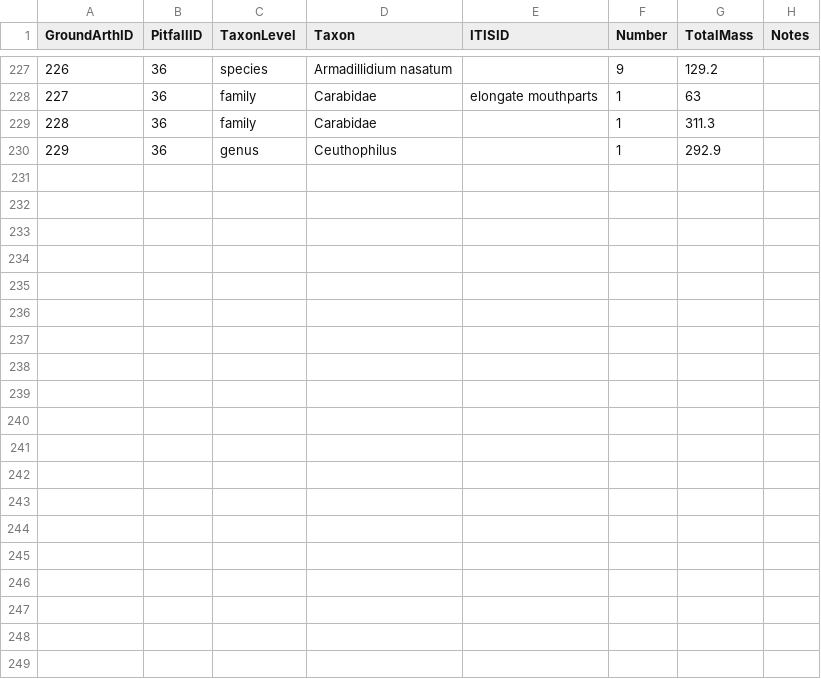
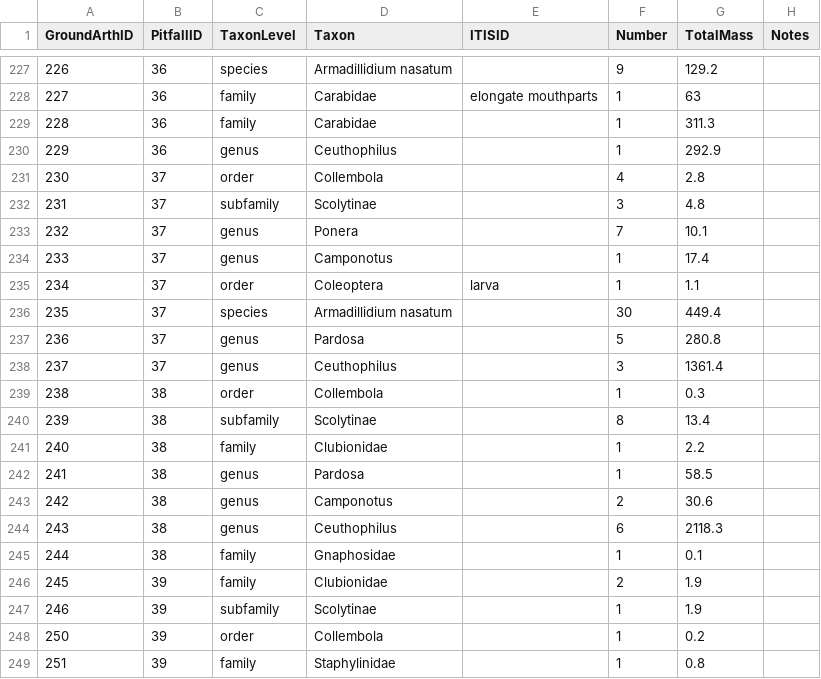
Before and after one commit to IREdwards27/arths-on-landscapes, a CSV file: data/groundarths_2022-04-25.csv, drawn as a sheet; only a part is shown, gaps mark what is left out; the diff covers the shown part only; the diff names each change by its address in the sheet, - before the commit and + after, or states it on an @@ line.

Commit message:
data pull and bug ID

```diff
--- a/data/groundarths_2022-04-25.csv
+++ b/data/groundarths_2022-04-25.csv
+row 231: 230 | 37 | order | Collembola |  | 4 | 2.8
+row 232: 231 | 37 | subfamily | Scolytinae |  | 3 | 4.8
+row 233: 232 | 37 | genus | Ponera |  | 7 | 10.1
+row 234: 233 | 37 | genus | Camponotus |  | 1 | 17.4
+row 235: 234 | 37 | order | Coleoptera | larva | 1 | 1.1
+row 236: 235 | 37 | species | Armadillidium nasatum |  | 30 | 449.4
+row 237: 236 | 37 | genus | Pardosa |  | 5 | 280.8
+row 238: 237 | 37 | genus | Ceuthophilus |  | 3 | 1361.4
+row 239: 238 | 38 | order | Collembola |  | 1 | 0.3
+row 240: 239 | 38 | subfamily | Scolytinae |  | 8 | 13.4
+row 241: 240 | 38 | family | Clubionidae |  | 1 | 2.2
+row 242: 241 | 38 | genus | Pardosa |  | 1 | 58.5
+row 243: 242 | 38 | genus | Camponotus |  | 2 | 30.6
+row 244: 243 | 38 | genus | Ceuthophilus |  | 6 | 2118.3
+row 245: 244 | 38 | family | Gnaphosidae |  | 1 | 0.1
+row 246: 245 | 39 | family | Clubionidae |  | 2 | 1.9
+row 247: 246 | 39 | subfamily | Scolytinae |  | 1 | 1.9
+row 248: 250 | 39 | order | Collembola |  | 1 | 0.2
+row 249: 251 | 39 | family | Staphylinidae |  | 1 | 0.8
```
Also changed, not shown: 9 added rows elsewhere in this file, 12 other files.
